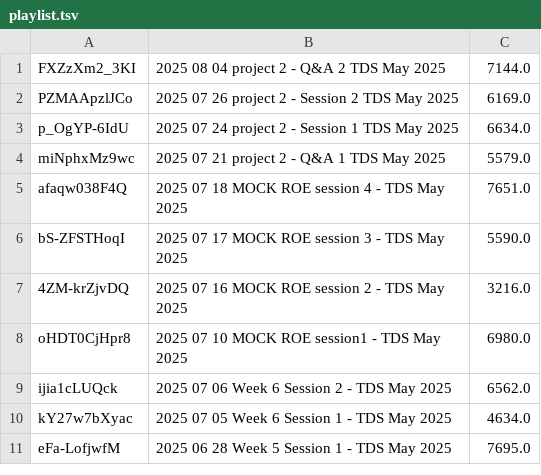
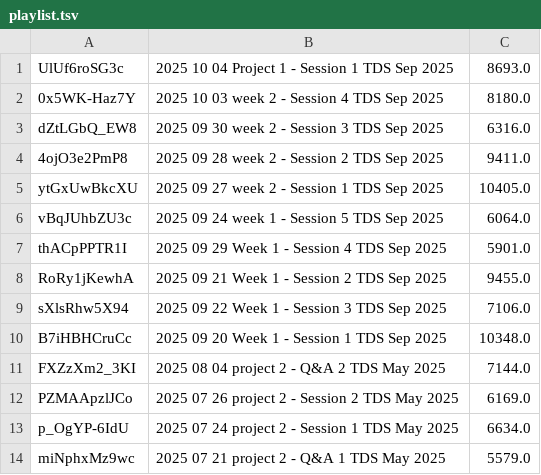
Before and after one commit to sanand0/tools-in-data-science-public, a TSV file: live-sessions/playlist.tsv, drawn as a sheet; only a part is shown; the shorter side is filled out with more unchanged rows.

Commit message:
Add live sessions FAQs, Project 1 discussion page

```diff
--- a/live-sessions/playlist.tsv
+++ b/live-sessions/playlist.tsv
@@ -1 +1,11 @@
+UlUf6roSG3c	2025 10 04 Project 1 - Session 1 TDS Sep 2025	8693.0
+0x5WK-Haz7Y	2025 10 03 week 2 - Session 4 TDS Sep 2025	8180.0
+dZtLGbQ_EW8	2025 09 30 week 2 - Session 3 TDS Sep 2025	6316.0
+4ojO3e2PmP8	2025 09 28 week 2 - Session 2 TDS Sep 2025	9411.0
+ytGxUwBkcXU	2025 09 27 week 2 - Session 1 TDS Sep 2025	10405.0
+vBqJUhbZU3c	2025 09 24 week 1 - Session 5 TDS Sep 2025	6064.0
+thACpPPTR1I	2025 09 29 Week 1 - Session 4 TDS Sep 2025	5901.0
+RoRy1jKewhA	2025 09 21 Week 1 - Session 2 TDS Sep 2025	9455.0
+sXlsRhw5X94	2025 09 22 Week 1 - Session 3 TDS Sep 2025	7106.0
+B7iHBHCruCc	2025 09 20 Week 1 - Session 1 TDS Sep 2025	10348.0
 FXZzXm2_3KI	2025 08 04 project 2 - Q&A 2 TDS May 2025	7144.0
```
Also changed, not shown: 11 other files.
